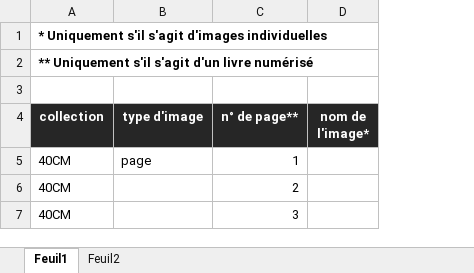
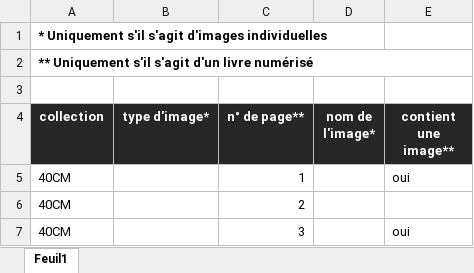
Before and after one commit to Amleth/SHERLOCK, an Excel workbook: iiif/40CM_coll_iiif.xlsx, sheet Feuil1, drawn as a sheet; values as stored, in another font and other column widths than the file's, no borders; removed rows and columns are numbered as before the commit, all else as after; the diff names each change by its address in the sheet, - before the commit and + after, or states it on an @@ line.

```diff
--- a/iiif/40CM_coll_iiif.xlsx (sheet Feuil1)
+++ b/iiif/40CM_coll_iiif.xlsx (sheet Feuil1)
-sheet tab: Feuil2
-column B (type d'image), row 5: page
+column B (type d'image*), empty
+column E (contient une image**), rows 5-7: oui |  | oui
```
Also changed, not shown: 7 other files.
